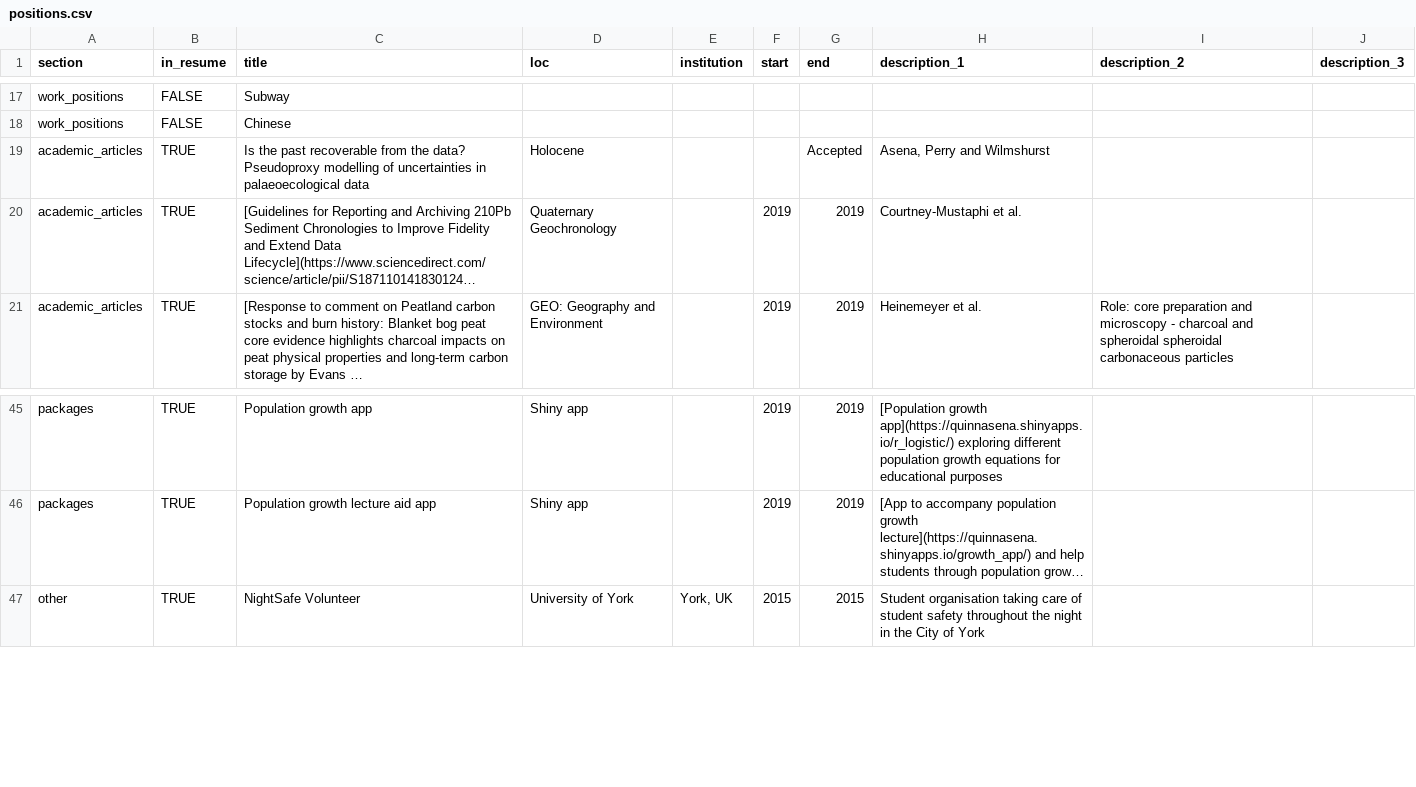
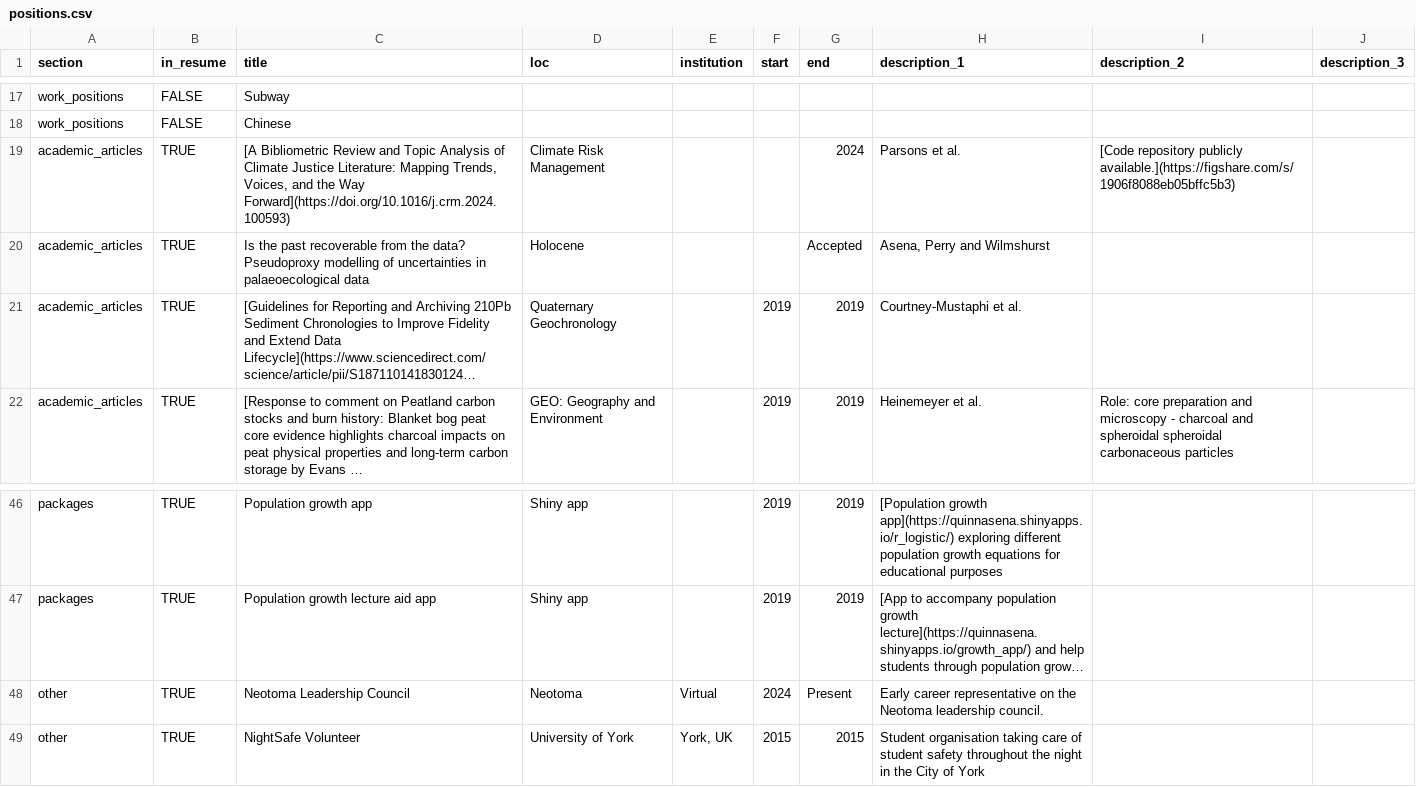
Before and after one commit to QuinnAsena/CV, a CSV file: csvs/positions.csv, drawn as a sheet; only a part is shown, gaps mark what is left out; long unchanged cells end in …; the diff names each change by its address in the sheet, - before the commit and + after, or states it on an @@ line.

```diff
--- a/csvs/positions.csv
+++ b/csvs/positions.csv
+row 19: academic_articles | TRUE | [A Bibliometric Review and Topic Analysis of Climate Justice Literature: Mapping Trends, Voices, and the Way Forward](https://doi.org/10.1016/j.crm.2024.100593) | Climate Risk Management |  |  | 2024 | Parsons et al. | [Code repository publicly available.](https://figshare.com/s/1906f8088eb05bffc5b3)
+row 48: other | TRUE | Neotoma Leadership Council | Neotoma | Virtual | 2024 | Present | Early career representative on the Neotoma leadership council.
```
Also changed, not shown: 4 other files.
